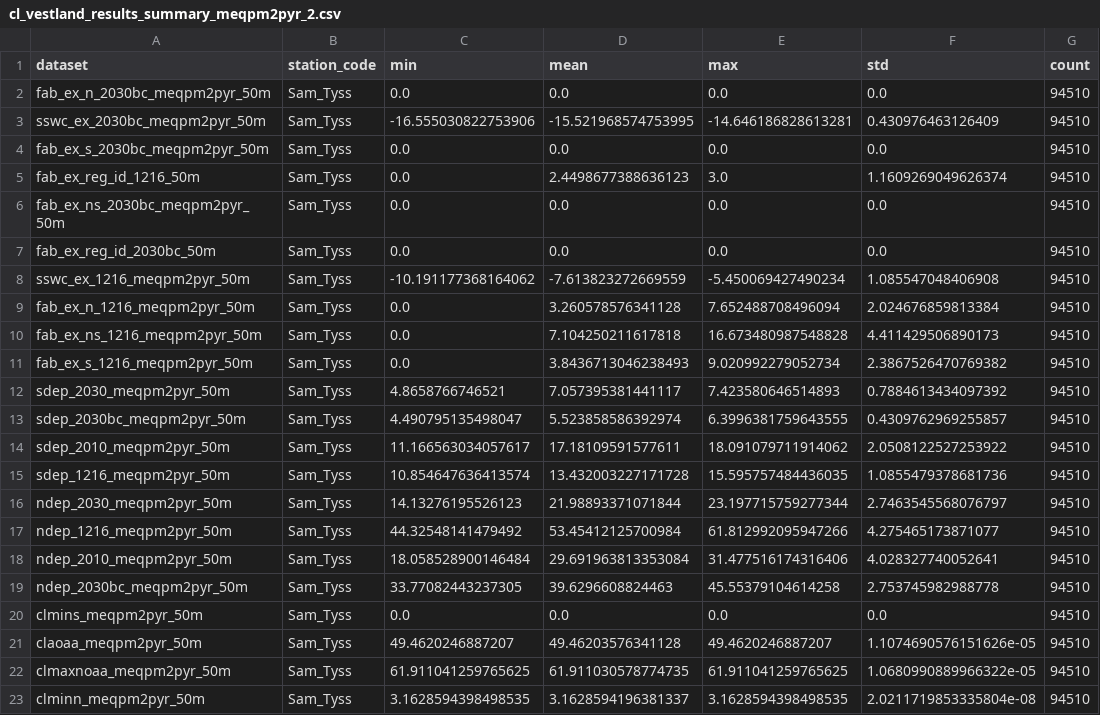
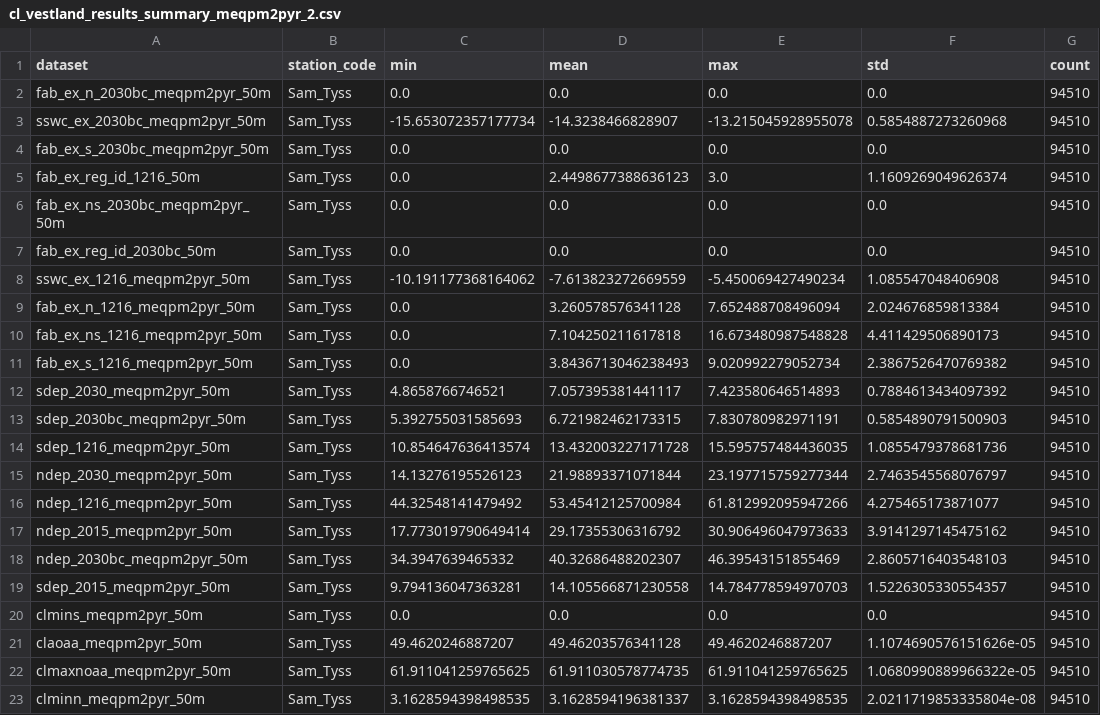
Before and after one commit to JamesSample/critical_loads_2, a CSV file: cl_vestland/output/cl_vestland_results_summary_meqpm2pyr_2.csv, drawn as a sheet; only a part is shown.

```diff
--- a/cl_vestland/output/cl_vestland_results_summary_meqpm2pyr_2.csv
+++ b/cl_vestland/output/cl_vestland_results_summary_meqpm2pyr_2.csv
@@ -2,3 +2,3 @@ dataset,station_code,min,mean,max,std,count
 fab_ex_n_2030bc_meqpm2pyr_50m,Sam_Tyss,0.0,0.0,0.0,0.0,94510
-sswc_ex_2030bc_meqpm2pyr_50m,Sam_Tyss,-16.555030822753906,-15.521968574753995,-14.646186828613281,0.430976463126409,94510
+sswc_ex_2030bc_meqpm2pyr_50m,Sam_Tyss,-15.653072357177734,-14.3238466828907,-13.215045928955078,0.5854887273260968,94510
 fab_ex_s_2030bc_meqpm2pyr_50m,Sam_Tyss,0.0,0.0,0.0,0.0,94510
@@ -12,4 +12,3 @@ fab_ex_s_1216_meqpm2pyr_50m,Sam_Tyss,0.0,3.8436713046238493,9.020992279052734,2.
 sdep_2030_meqpm2pyr_50m,Sam_Tyss,4.8658766746521,7.057395381441117,7.423580646514893,0.7884613434097392,94510
-sdep_2030bc_meqpm2pyr_50m,Sam_Tyss,4.490795135498047,5.523858586392974,6.3996381759643555,0.4309762969255857,94510
-sdep_2010_meqpm2pyr_50m,Sam_Tyss,11.166563034057617,17.18109591577611,18.091079711914062,2.0508122527253922,94510
+sdep_2030bc_meqpm2pyr_50m,Sam_Tyss,5.392755031585693,6.721982462173315,7.830780982971191,0.5854890791500903,94510
 sdep_1216_meqpm2pyr_50m,Sam_Tyss,10.854647636413574,13.432003227171728,15.595757484436035,1.0855479378681736,94510
@@ -17,4 +16,5 @@ ndep_2030_meqpm2pyr_50m,Sam_Tyss,14.13276195526123,21.98893371071844,23.19771575
 ndep_1216_meqpm2pyr_50m,Sam_Tyss,44.32548141479492,53.45412125700984,61.812992095947266,4.275465173871077,94510
-ndep_2010_meqpm2pyr_50m,Sam_Tyss,18.058528900146484,29.691963813353084,31.477516174316406,4.028327740052641,94510
-ndep_2030bc_meqpm2pyr_50m,Sam_Tyss,33.77082443237305,39.6296608824463,45.55379104614258,2.753745982988778,94510
+ndep_2015_meqpm2pyr_50m,Sam_Tyss,17.773019790649414,29.17355306316792,30.906496047973633,3.9141297145475162,94510
+ndep_2030bc_meqpm2pyr_50m,Sam_Tyss,34.3947639465332,40.32686488202307,46.39543151855469,2.8605716403548103,94510
+sdep_2015_meqpm2pyr_50m,Sam_Tyss,9.794136047363281,14.105566871230558,14.784778594970703,1.5226305330554357,94510
 clmins_meqpm2pyr_50m,Sam_Tyss,0.0,0.0,0.0,0.0,94510
```
Also changed, not shown: cl_vestland/output/cl_vestland_results_summary_meqpm2pyr.csv, cl_vestland/output/cl_vestland_results_summary_meqpm2pyr_1.csv, 25 other files.
